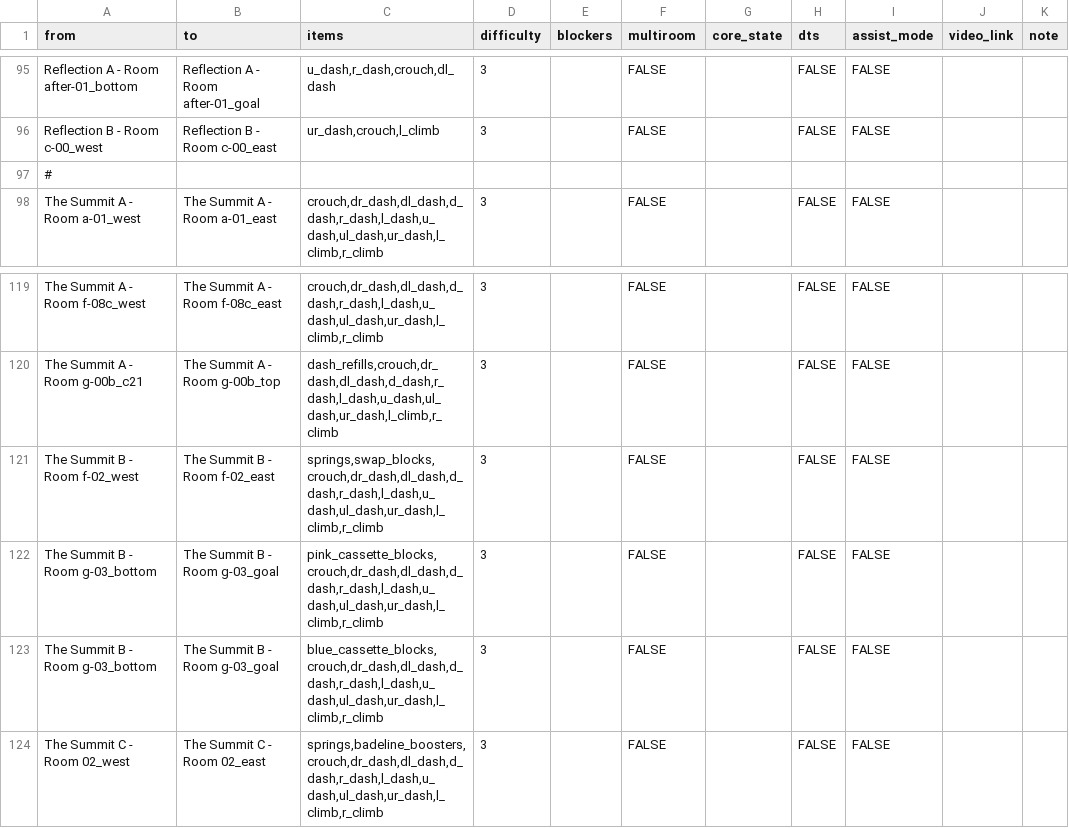
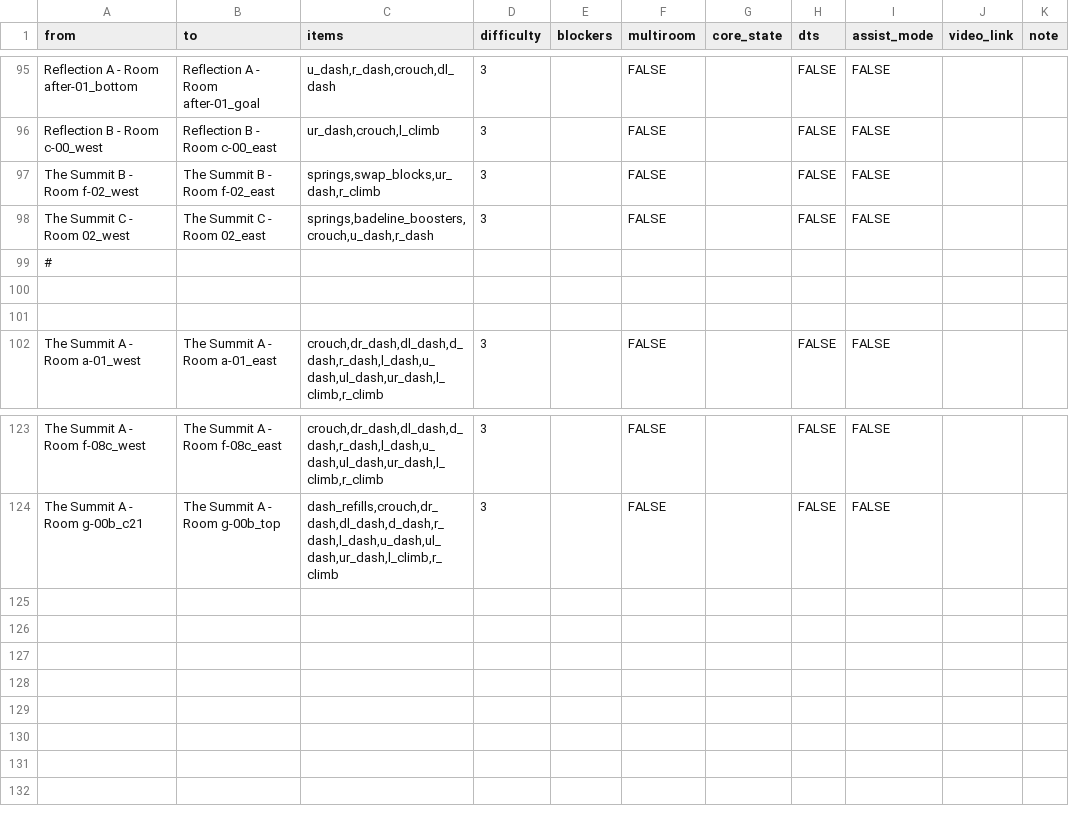
Before and after one commit to Zeeveez/CelesteOpenWorldPoptracker, a CSV file: scripts/logic/custom_logic.csv, drawn as a sheet; only a part is shown, gaps mark what is left out.

Commit message:
7B/7C OOL

```diff
--- a/scripts/logic/custom_logic.csv
+++ b/scripts/logic/custom_logic.csv
@@ -96,3 +96,7 @@ Reflection A - Room after-01_bottom,Reflection A - Room after-01_goal,"u_dash,r_
 Reflection B - Room c-00_west,Reflection B - Room c-00_east,"ur_dash,crouch,l_climb",3,,FALSE,,FALSE,FALSE,,
+The Summit B - Room f-02_west,The Summit B - Room f-02_east,"springs,swap_blocks,ur_dash,r_climb",3,,FALSE,,FALSE,FALSE,,
+The Summit C - Room 02_west,The Summit C - Room 02_east,"springs,badeline_boosters,crouch,u_dash,r_dash",3,,FALSE,,FALSE,FALSE,,
 #,,,,,,,,,,
+
+
 The Summit A - Room a-01_west,The Summit A - Room a-01_east,"crouch,dr_dash,dl_dash,d_dash,r_dash,l_dash,u_dash,ul_dash,ur_dash,l_climb,r_climb",3,,FALSE,,FALSE,FALSE,,
@@ -120,5 +124 @@ The Summit A - Room f-08c_west,The Summit A - Room f-08c_east,"crouch,dr_dash,dl
 The Summit A - Room g-00b_c21,The Summit A - Room g-00b_top,"dash_refills,crouch,dr_dash,dl_dash,d_dash,r_dash,l_dash,u_dash,ul_dash,ur_dash,l_climb,r_climb",3,,FALSE,,FALSE,FALSE,,
-The Summit B - Room f-02_west,The Summit B - Room f-02_east,"springs,swap_blocks,crouch,dr_dash,dl_dash,d_dash,r_dash,l_dash,u_dash,ul_dash,ur_dash,l_climb,r_climb",3,,FALSE,,FALSE,FALSE,,
-The Summit B - Room g-03_bottom,The Summit B - Room g-03_goal,"pink_cassette_blocks,crouch,dr_dash,dl_dash,d_dash,r_dash,l_dash,u_dash,ul_dash,ur_dash,l_climb,r_climb",3,,FALSE,,FALSE,FALSE,,
-The Summit B - Room g-03_bottom,The Summit B - Room g-03_goal,"blue_cassette_blocks,crouch,dr_dash,dl_dash,d_dash,r_dash,l_dash,u_dash,ul_dash,ur_dash,l_climb,r_climb",3,,FALSE,,FALSE,FALSE,,
-The Summit C - Room 02_west,The Summit C - Room 02_east,"springs,badeline_boosters,crouch,dr_dash,dl_dash,d_dash,r_dash,l_dash,u_dash,ul_dash,ur_dash,l_climb,r_climb",3,,FALSE,,FALSE,FALSE,,
```
